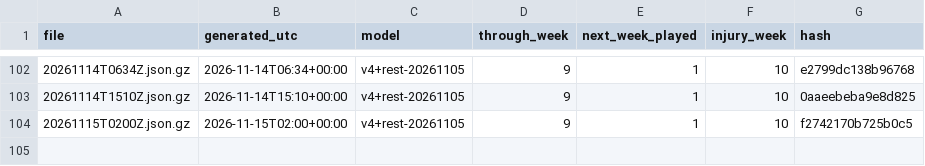
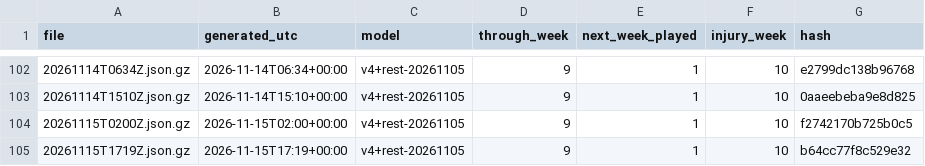
Before and after one commit to niksmdmarketing/NFLFutures, a CSV file: 2026/index.csv, drawn as a sheet; only a part is shown, gaps mark what is left out.

```diff
--- a/2026/index.csv
+++ b/2026/index.csv
@@ -104 +104,2 @@ file,generated_utc,model,through_week,next_week_played,injury_week,hash
 20261115T0200Z.json.gz,2026-11-15T02:00+00:00,v4+rest-20261105,9,1,10,f2742170b725b0c5
+20261115T1719Z.json.gz,2026-11-15T17:19+00:00,v4+rest-20261105,9,1,10,b64cc77f8c529e32
```
Also changed, not shown: nba/2027/index.csv, nfl/2026/index.csv, 5 other files.
